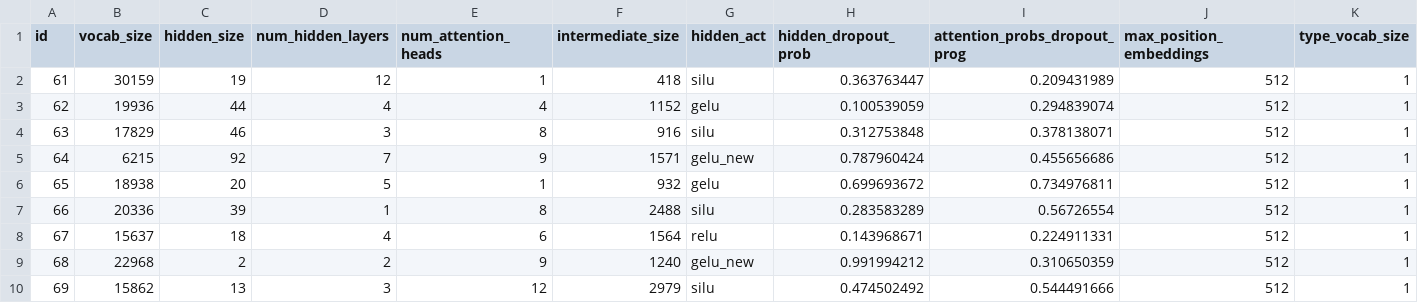
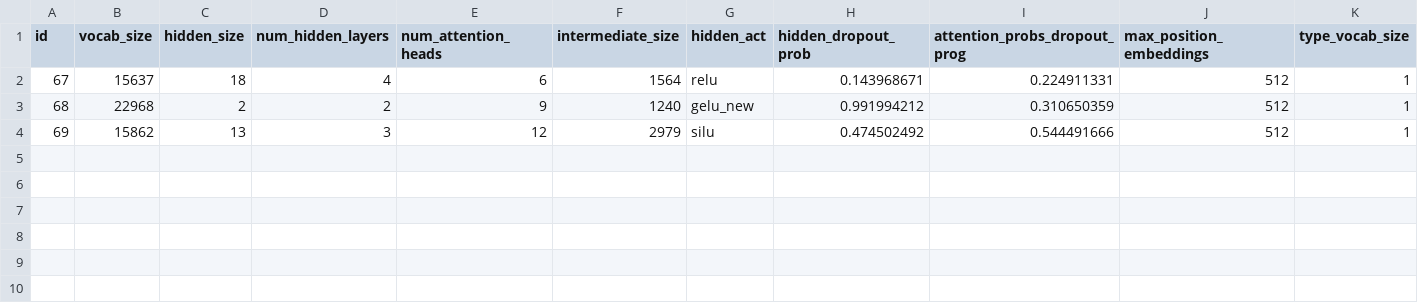
Before and after one commit to StrombergNLP/Low-Carbon-NLP, a CSV file: data/params5.csv, drawn as a sheet; only a part is shown; rows hold the shown columns only; the diff names each change by its address in the sheet, - before the commit and + after, or states it on an @@ line.

Commit message:
params5

```diff
--- a/data/params5.csv
+++ b/data/params5.csv
-row 2: 61 | 30159 | 19 | 12 | 1 | 418 | silu | 0.363763447 | 0.209431989 | 512 | 1
-row 3: 62 | 19936 | 44 | 4 | 4 | 1152 | gelu | 0.100539059 | 0.294839074 | 512 | 1
-row 4: 63 | 17829 | 46 | 3 | 8 | 916 | silu | 0.312753848 | 0.378138071 | 512 | 1
-row 5: 64 | 6215 | 92 | 7 | 9 | 1571 | gelu_new | 0.787960424 | 0.455656686 | 512 | 1
-row 6: 65 | 18938 | 20 | 5 | 1 | 932 | gelu | 0.699693672 | 0.734976811 | 512 | 1
-row 7: 66 | 20336 | 39 | 1 | 8 | 2488 | silu | 0.283583289 | 0.56726554 | 512 | 1
```
Also changed, not shown: 6 other files.
